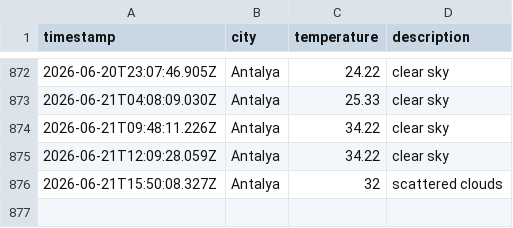
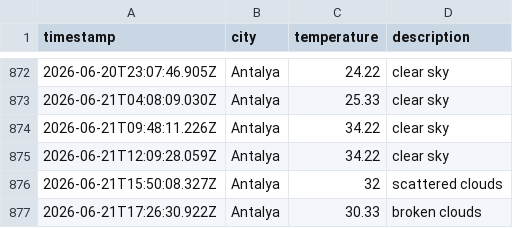
Before and after one commit to Mohab-Khalifa/weatherAppJS, a CSV file: data/weather_log.csv, drawn as a sheet; only a part is shown, gaps mark what is left out; the diff names each change by its address in the sheet, - before the commit and + after, or states it on an @@ line.

```diff
--- a/data/weather_log.csv
+++ b/data/weather_log.csv
+row 877: 2026-06-21T17:26:30.922Z | Antalya | 30.33 | broken clouds
```
Also changed, not shown: 1 other file.
